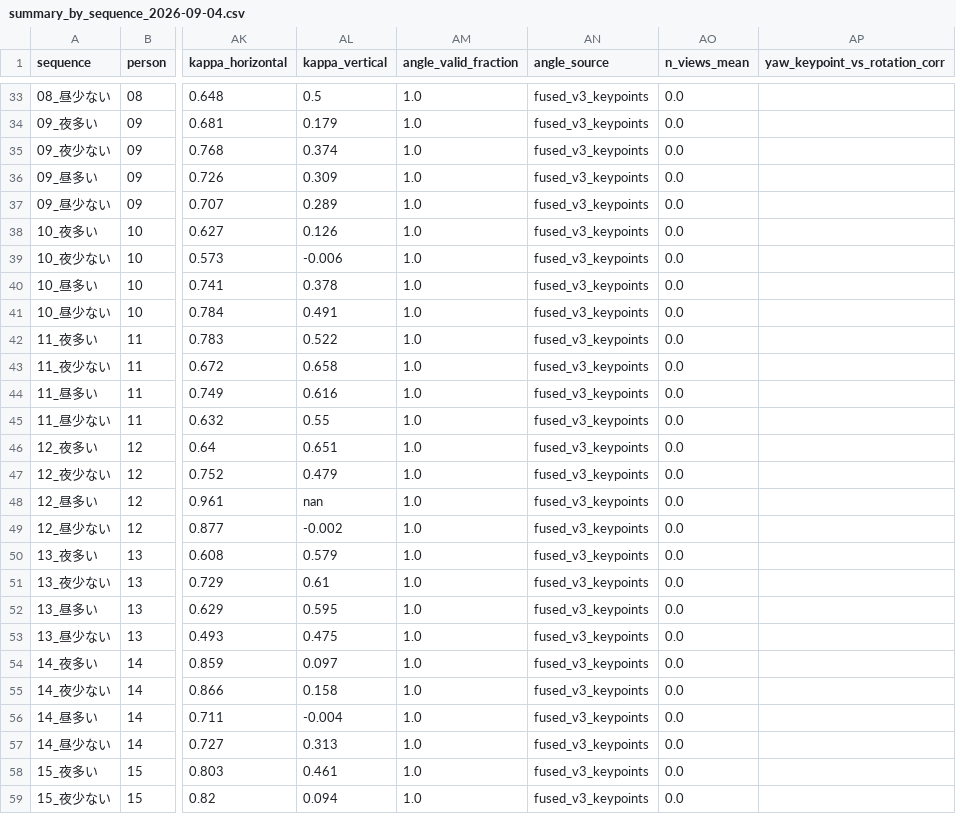
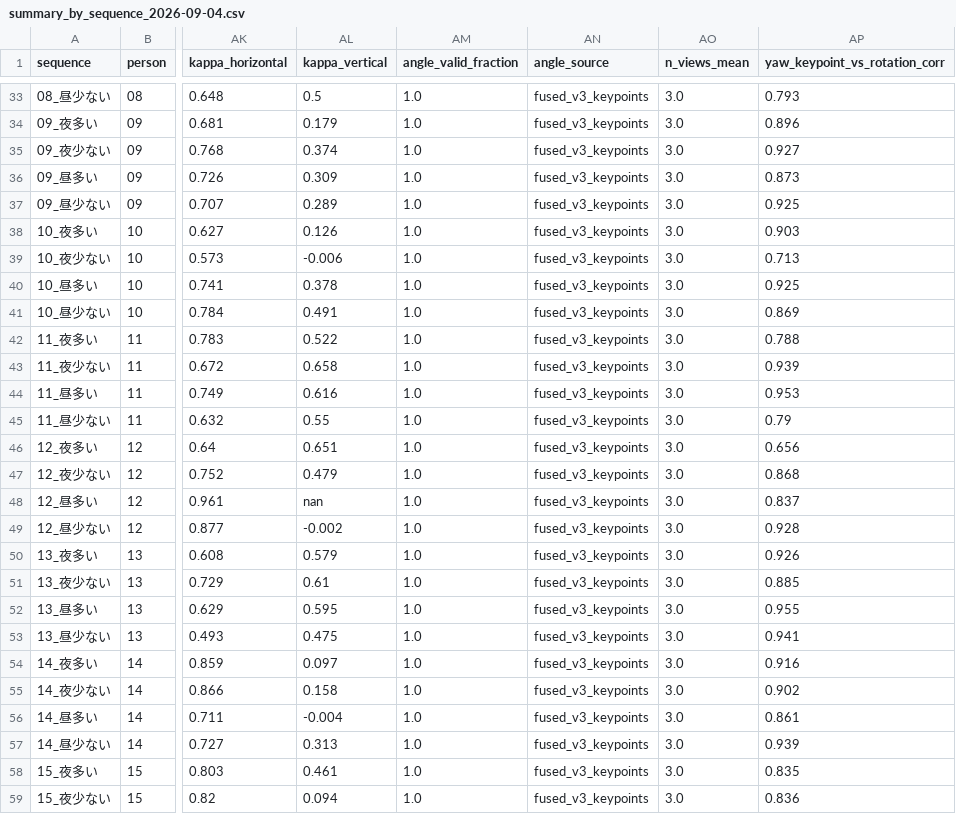
Before and after one commit to ChenKaiXuSan/TriFusion_PyTorch, a CSV file: analysis/head_movement/docs/summary_by_sequence_2026-09-04.csv, drawn as a sheet; only a part is shown, gaps mark what is left out; the diff covers the shown part only; the diff names each change by its address in the sheet, - before the commit and + after, or states it on an @@ line.

```diff
--- a/analysis/head_movement/docs/summary_by_sequence_2026-09-04.csv
+++ b/analysis/head_movement/docs/summary_by_sequence_2026-09-04.csv
-AO33:AO59 (n_views_mean): 0.0
+AO33:AO59 (n_views_mean): 3.0
-AP33 (yaw_keypoint_vs_rotation_corr): (empty)
+AP33 (yaw_keypoint_vs_rotation_corr): 0.793
-AP34 (yaw_keypoint_vs_rotation_corr): (empty)
+AP34 (yaw_keypoint_vs_rotation_corr): 0.896
-AP35 (yaw_keypoint_vs_rotation_corr): (empty)
+AP35 (yaw_keypoint_vs_rotation_corr): 0.927
-AP36 (yaw_keypoint_vs_rotation_corr): (empty)
+AP36 (yaw_keypoint_vs_rotation_corr): 0.873
-AP37 (yaw_keypoint_vs_rotation_corr): (empty)
+AP37 (yaw_keypoint_vs_rotation_corr): 0.925
-AP38 (yaw_keypoint_vs_rotation_corr): (empty)
+AP38 (yaw_keypoint_vs_rotation_corr): 0.903
-AP39 (yaw_keypoint_vs_rotation_corr): (empty)
+AP39 (yaw_keypoint_vs_rotation_corr): 0.713
-AP40 (yaw_keypoint_vs_rotation_corr): (empty)
+AP40 (yaw_keypoint_vs_rotation_corr): 0.925
-AP41 (yaw_keypoint_vs_rotation_corr): (empty)
+AP41 (yaw_keypoint_vs_rotation_corr): 0.869
-AP42 (yaw_keypoint_vs_rotation_corr): (empty)
+AP42 (yaw_keypoint_vs_rotation_corr): 0.788
-AP43 (yaw_keypoint_vs_rotation_corr): (empty)
+AP43 (yaw_keypoint_vs_rotation_corr): 0.939
-AP44 (yaw_keypoint_vs_rotation_corr): (empty)
+AP44 (yaw_keypoint_vs_rotation_corr): 0.953
-AP45 (yaw_keypoint_vs_rotation_corr): (empty)
+AP45 (yaw_keypoint_vs_rotation_corr): 0.79
-AP46 (yaw_keypoint_vs_rotation_corr): (empty)
+AP46 (yaw_keypoint_vs_rotation_corr): 0.656
-AP47 (yaw_keypoint_vs_rotation_corr): (empty)
+AP47 (yaw_keypoint_vs_rotation_corr): 0.868
-AP48 (yaw_keypoint_vs_rotation_corr): (empty)
+AP48 (yaw_keypoint_vs_rotation_corr): 0.837
-AP49 (yaw_keypoint_vs_rotation_corr): (empty)
+AP49 (yaw_keypoint_vs_rotation_corr): 0.928
-AP50 (yaw_keypoint_vs_rotation_corr): (empty)
+AP50 (yaw_keypoint_vs_rotation_corr): 0.926
-AP51 (yaw_keypoint_vs_rotation_corr): (empty)
+AP51 (yaw_keypoint_vs_rotation_corr): 0.885
-AP52 (yaw_keypoint_vs_rotation_corr): (empty)
+AP52 (yaw_keypoint_vs_rotation_corr): 0.955
-AP53 (yaw_keypoint_vs_rotation_corr): (empty)
+AP53 (yaw_keypoint_vs_rotation_corr): 0.941
-AP54 (yaw_keypoint_vs_rotation_corr): (empty)
+AP54 (yaw_keypoint_vs_rotation_corr): 0.916
-AP55 (yaw_keypoint_vs_rotation_corr): (empty)
+AP55 (yaw_keypoint_vs_rotation_corr): 0.902
-AP56 (yaw_keypoint_vs_rotation_corr): (empty)
+AP56 (yaw_keypoint_vs_rotation_corr): 0.861
-AP57 (yaw_keypoint_vs_rotation_corr): (empty)
+AP57 (yaw_keypoint_vs_rotation_corr): 0.939
-AP58 (yaw_keypoint_vs_rotation_corr): (empty)
+AP58 (yaw_keypoint_vs_rotation_corr): 0.835
-AP59 (yaw_keypoint_vs_rotation_corr): (empty)
+AP59 (yaw_keypoint_vs_rotation_corr): 0.836
```
Also changed, not shown: 114 edited cells elsewhere in this file, analysis/head_movement/docs/method_comparison_2026-09-04.csv, 3 other files.
